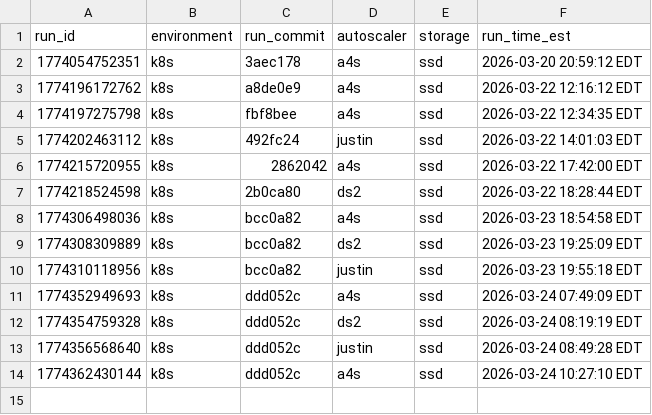
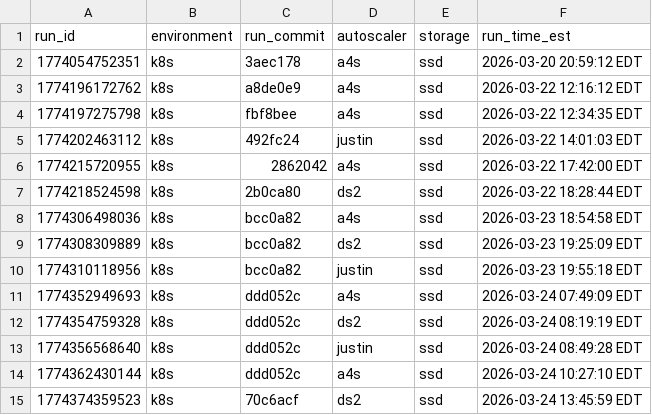
Before and after one commit to RyanL123/memory-aware-scaling, a CSV file: results/nexmark/q20/runs.csv, drawn as a sheet.

Commit message:
additional a4s runs on q8 and q20 with results

```diff
--- a/results/nexmark/q20/runs.csv
+++ b/results/nexmark/q20/runs.csv
@@ -14 +14,2 @@ run_id,environment,run_commit,autoscaler,storage,run_time_est
 1774362430144,k8s,ddd052c,a4s,ssd,2026-03-24 10:27:10 EDT
+1774374359523,k8s,70c6acf,ds2,ssd,2026-03-24 13:45:59 EDT
```
Also changed, not shown: results/nexmark/q8/runs.csv, 7 other files.
